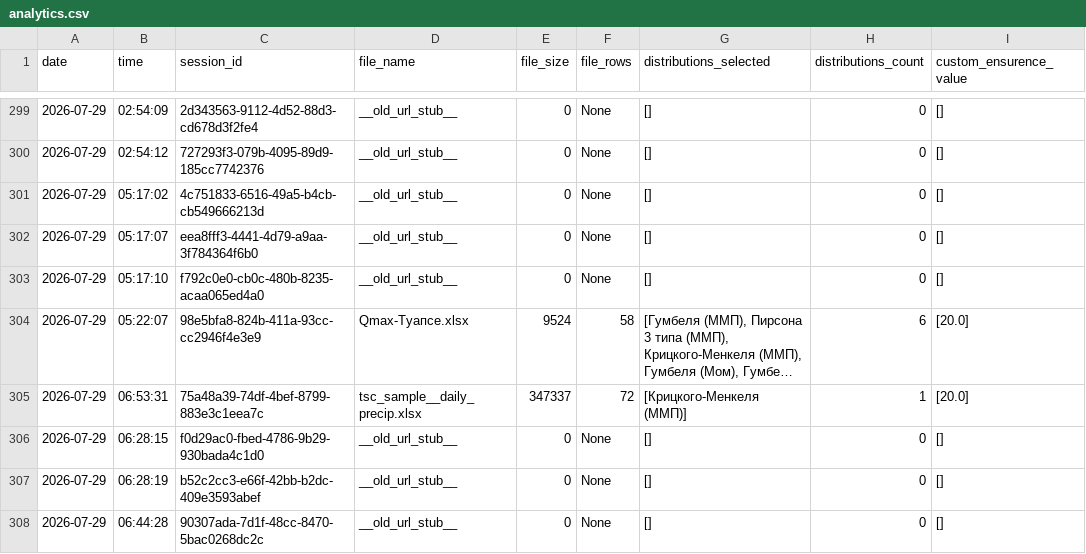
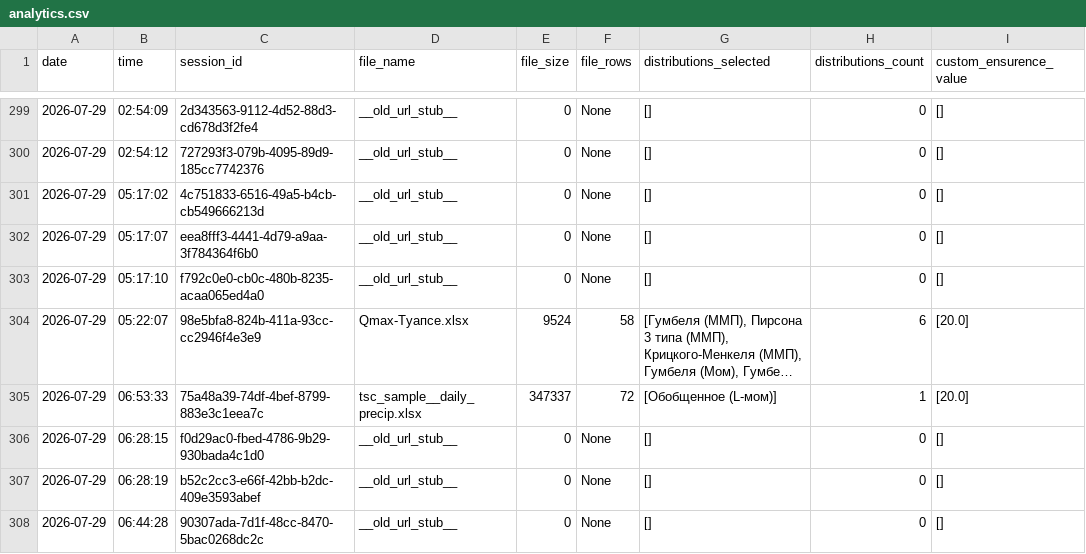
Before and after one commit to IliaKurdukov/the_security_curves, a CSV file: analytics.csv, drawn as a sheet; only a part is shown, gaps mark what is left out; long unchanged cells end in …; the diff names each change by its address in the sheet, - before the commit and + after, or states it on an @@ line.

Commit message:
Update analytics: 2026-07-29 06:53

```diff
--- a/analytics.csv
+++ b/analytics.csv
-B305 (time): 06:53:31
+B305 (time): 06:53:33
-G305 (distributions_selected): [Крицкого-Менкеля (ММП)]
+G305 (distributions_selected): [Обобщенное (L-мом)]
```
